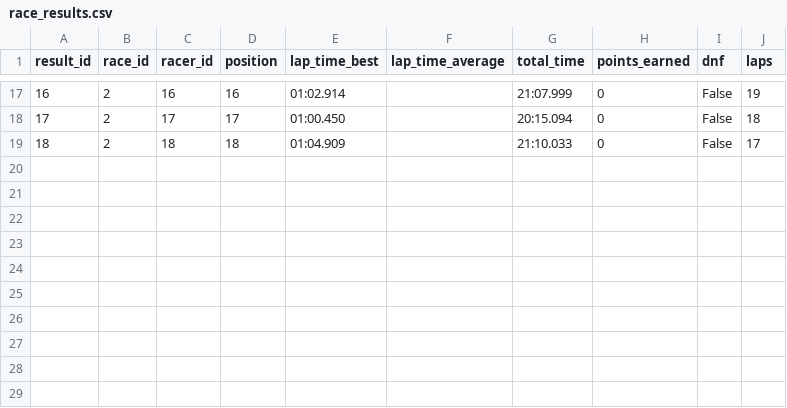
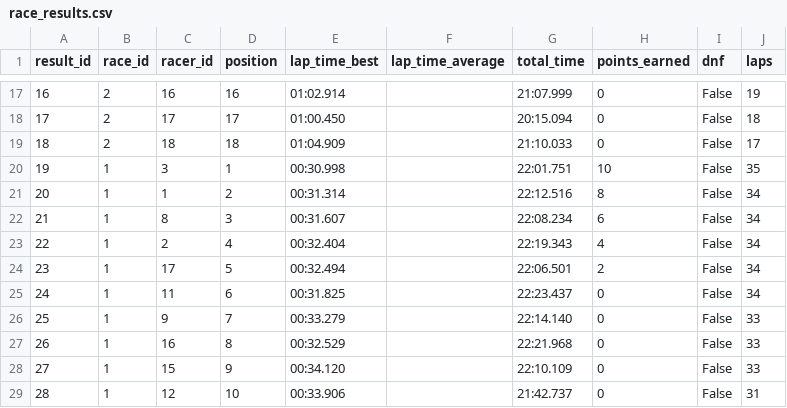
Before and after one commit to GiordaniAndre/nerds-do-kart, a CSV file: data/race_results.csv, drawn as a sheet; only a part is shown, gaps mark what is left out.

Commit message:
updating race, racers and race results

```diff
--- a/data/race_results.csv
+++ b/data/race_results.csv
@@ -19 +19,11 @@ result_id,race_id,racer_id,position,lap_time_best,lap_time_average,total_time,po
 18,2,18,18,01:04.909,,21:10.033,0,False,17
+19,1,3,1,00:30.998,,22:01.751,10,False,35
+20,1,1,2,00:31.314,,22:12.516,8,False,34
+21,1,8,3,00:31.607,,22:08.234,6,False,34
+22,1,2,4,00:32.404,,22:19.343,4,False,34
+23,1,17,5,00:32.494,,22:06.501,2,False,34
+24,1,11,6,00:31.825,,22:23.437,0,False,34
+25,1,9,7,00:33.279,,22:14.140,0,False,33
+26,1,16,8,00:32.529,,22:21.968,0,False,33
+27,1,15,9,00:34.120,,22:10.109,0,False,33
+28,1,12,10,00:33.906,,21:42.737,0,False,31
```
Also changed, not shown: data/racers.csv, 1 other file.
